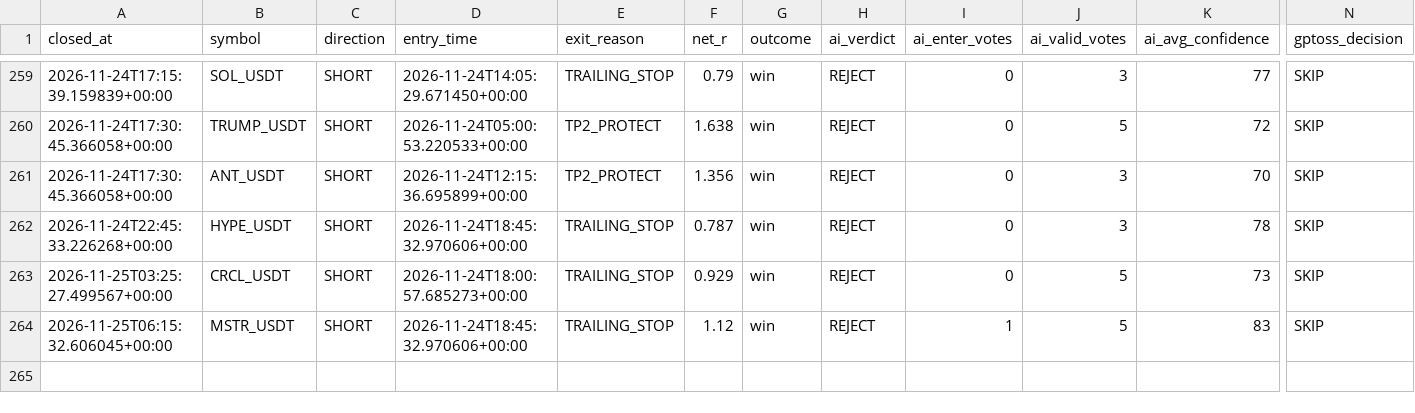
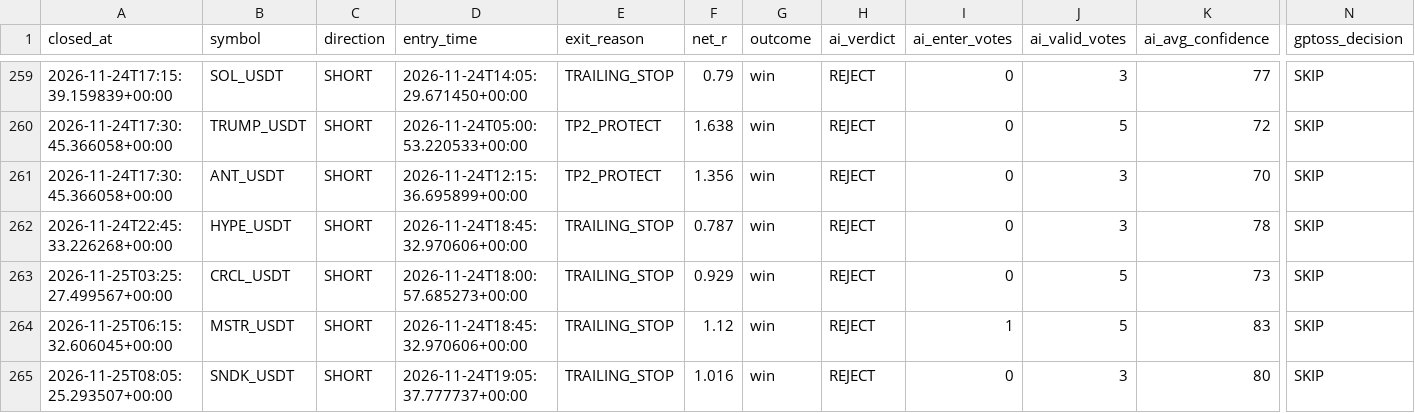
Before and after one commit to wjdtks255-lgtm/Gateio_signal, a CSV file: ai_trades.csv, drawn as a sheet; only a part is shown, gaps mark what is left out; rows hold the shown columns only; the diff names each change by its address in the sheet, - before the commit and + after, or states it on an @@ line.

```diff
--- a/ai_trades.csv
+++ b/ai_trades.csv
+row 265: 2026-11-25T08:05:25.293507+00:00 | SNDK_USDT | SHORT | 2026-11-24T19:05:37.777737+00:00 | TRAILING_STOP | 1.016 | win | REJECT | 0 | 3 | 80 | SKIP
```
Also changed, not shown: trades.csv, trades_audit.csv, 1 other file.
